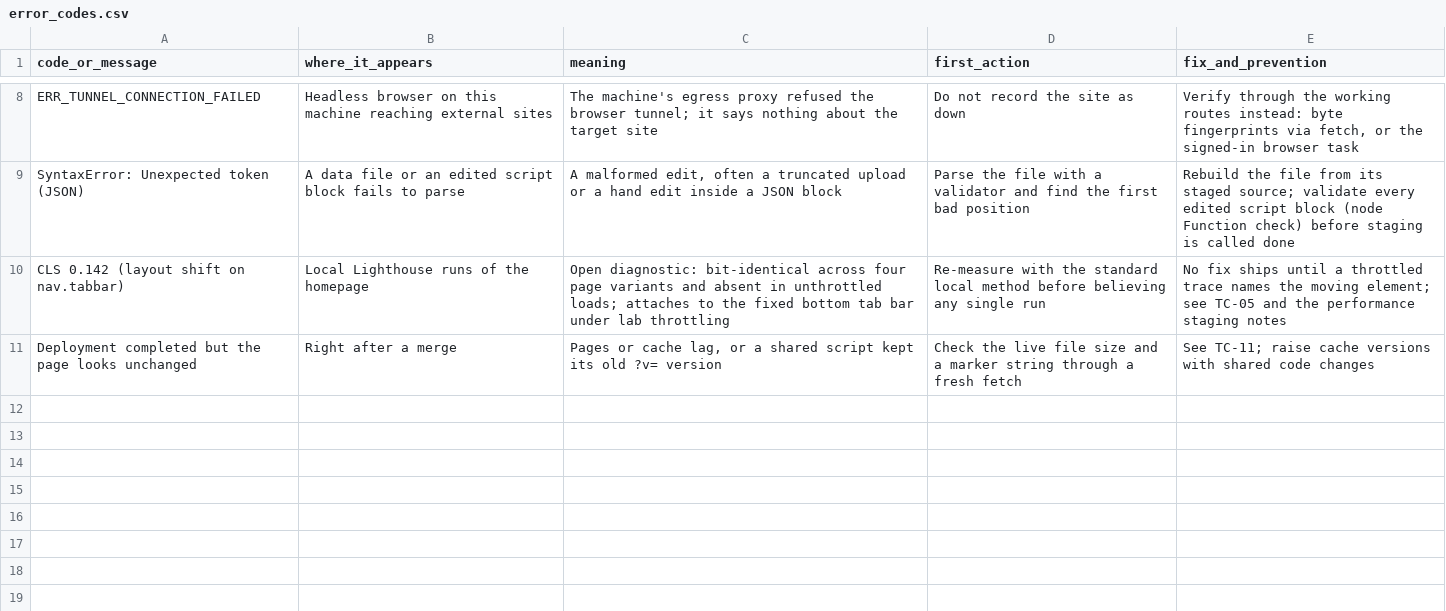
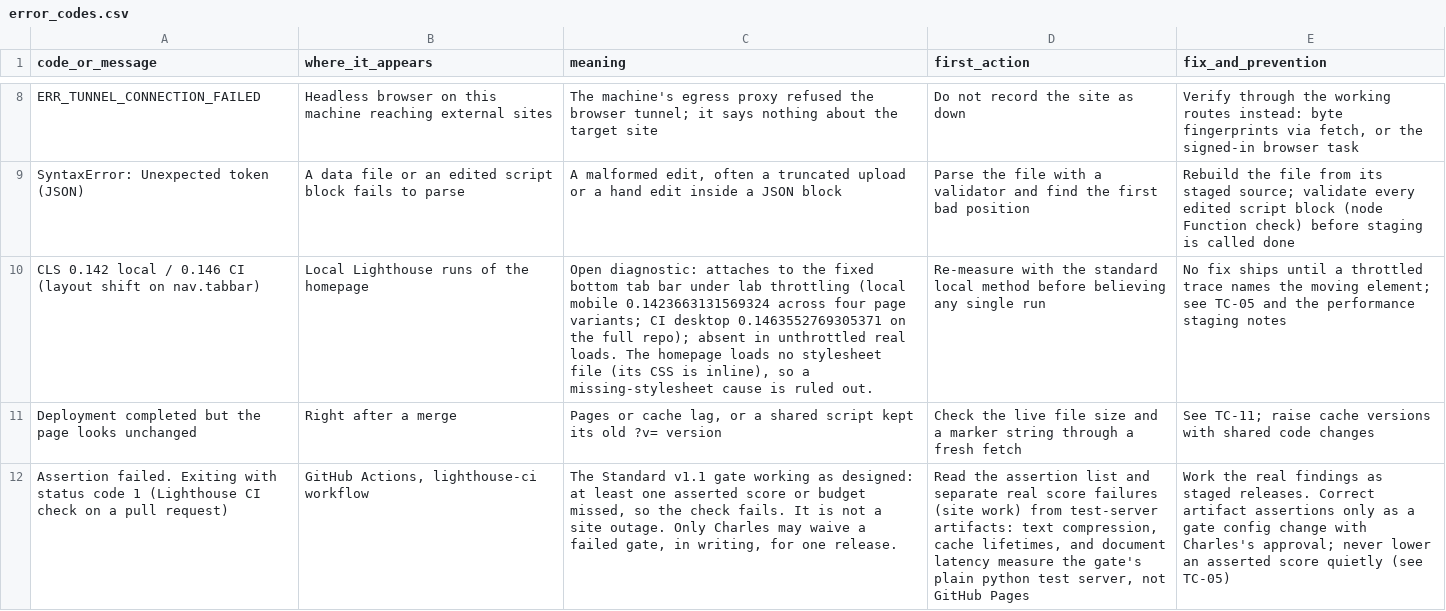
Before and after one commit to shoplocalhanceville/shoplocalhanceville.github.io, a CSV file: docs/program/error_codes.csv, drawn as a sheet; only a part is shown, gaps mark what is left out; the diff names each change by its address in the sheet, - before the commit and + after, or states it on an @@ line.

```diff
--- a/docs/program/error_codes.csv
+++ b/docs/program/error_codes.csv
-A10 (code_or_message): CLS 0.142 (layout shift…
+A10 (code_or_message): CLS 0.142 local / 0.146 CI (layout shift…
-C10 (meaning): Open diagnostic: bit-identical across four page variants and absent in unthrottled loads; attaches to the fixed bottom tab bar under lab throttling
+C10 (meaning): Open diagnostic: attaches to the fixed bottom tab bar under lab throttling (local mobile 0.1423663131569324 across four page variants; CI desktop 0.1463552769305371 on the full repo); absent in unthrottled real loads. The homepage loads no stylesheet file (its CSS is inline), so a missing-stylesheet cause is ruled out.
+row 12: Assertion failed. Exiting with status code 1 (Lighthouse CI check on a pull request) | GitHub Actions, lighthouse-ci workflow | The Standard v1.1 gate working as designed: at least one asserted score or budget missed, so the check fails. It is not a site outage. Only Charles may waive a failed gate, in writing, for one release. | Read the assertion list and separate real score failures (site work) from test-server artifacts: text compression, cache lifetimes, and document latency measure the gate's plain python test server, not GitHub Pages | Work the real findings as staged releases. Correct artifact assertions only as a gate config change with Charles's approval; never lower an asserted score quietly (see TC-05)
```
Also changed, not shown: docs/program/decisions_holds.csv, docs/program/files_registry.csv, 16 other files.
